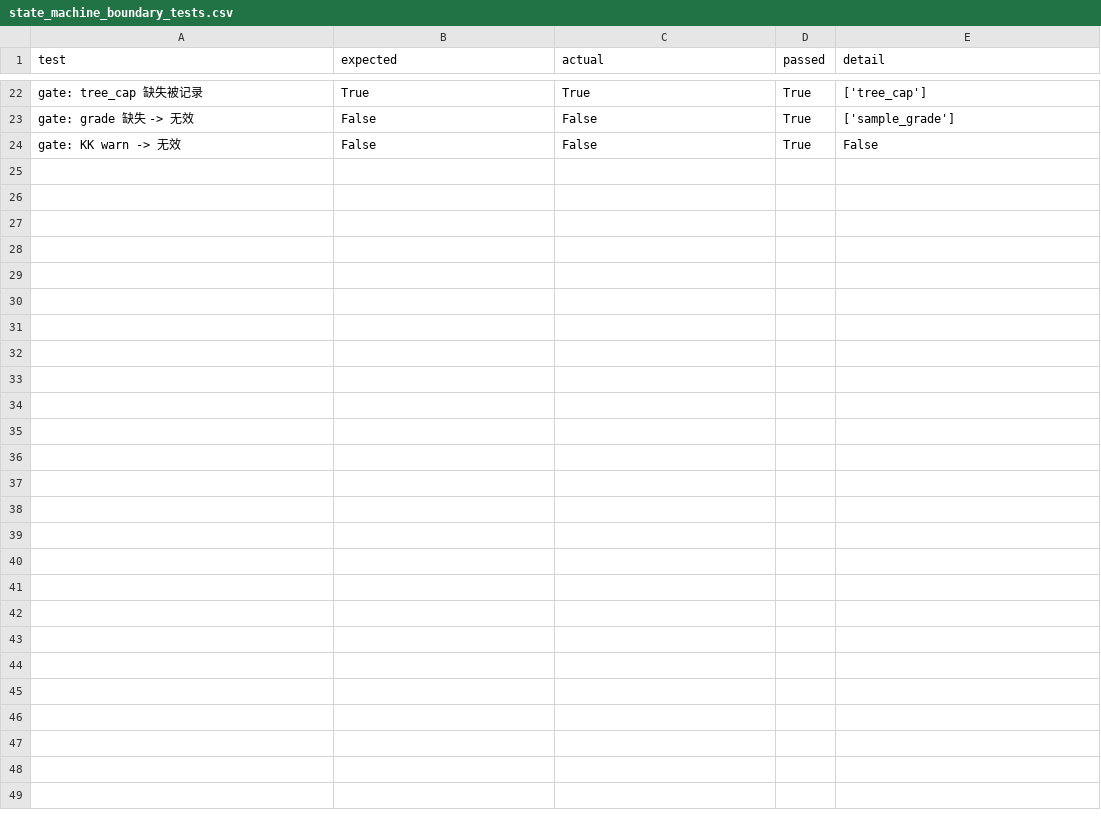
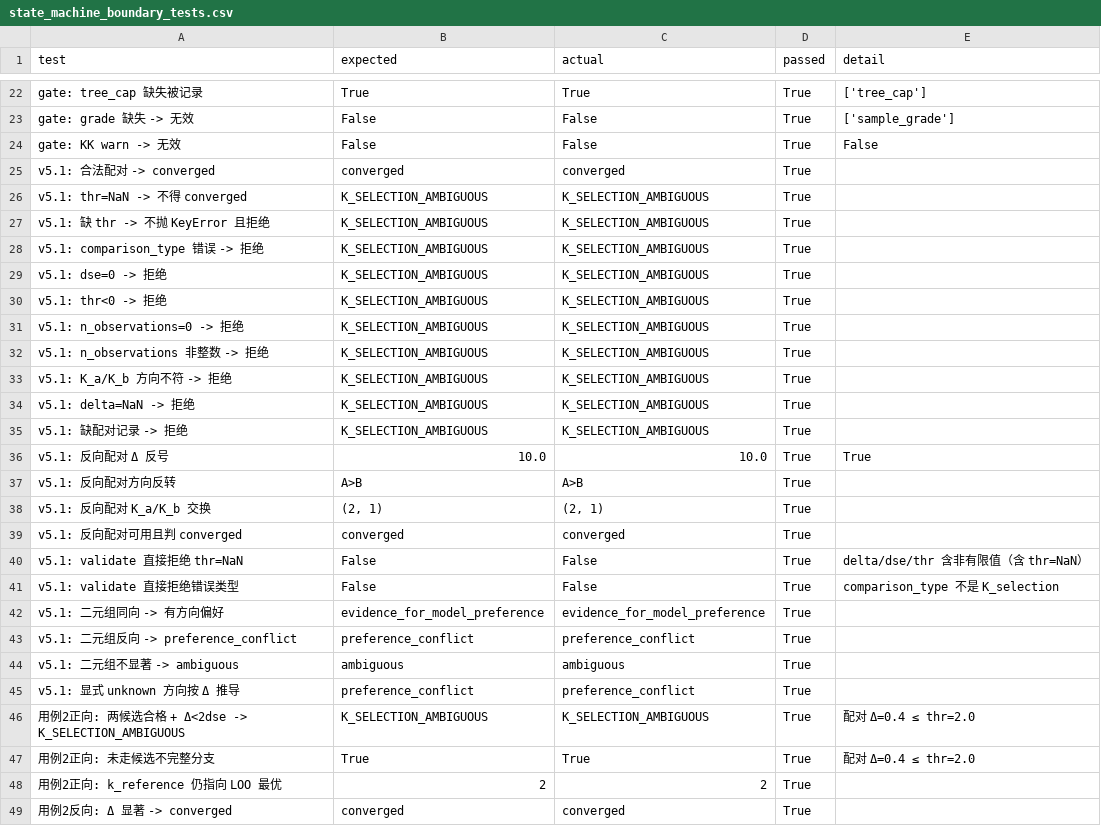
Before and after one commit to blwsh-1/bmdrt, a CSV file: docs/cases/blank_0.1KBr_pH10/state_machine_boundary_tests.csv, drawn as a sheet; only a part is shown, gaps mark what is left out; the diff covers the shown part only; the diff names each change by its address in the sheet, - before the commit and + after, or states it on an @@ line.

```diff
--- a/docs/cases/blank_0.1KBr_pH10/state_machine_boundary_tests.csv
+++ b/docs/cases/blank_0.1KBr_pH10/state_machine_boundary_tests.csv
+row 25: v5.1: 合法配对 -> converged | converged | converged | True
+row 26: v5.1: thr=NaN -> 不得 converged | K_SELECTION_AMBIGUOUS | K_SELECTION_AMBIGUOUS | True
+row 27: v5.1: 缺 thr -> 不抛 KeyError 且拒绝 | K_SELECTION_AMBIGUOUS | K_SELECTION_AMBIGUOUS | True
+row 28: v5.1: comparison_type 错误 -> 拒绝 | K_SELECTION_AMBIGUOUS | K_SELECTION_AMBIGUOUS | True
+row 29: v5.1: dse=0 -> 拒绝 | K_SELECTION_AMBIGUOUS | K_SELECTION_AMBIGUOUS | True
+row 30: v5.1: thr<0 -> 拒绝 | K_SELECTION_AMBIGUOUS | K_SELECTION_AMBIGUOUS | True
+row 31: v5.1: n_observations=0 -> 拒绝 | K_SELECTION_AMBIGUOUS | K_SELECTION_AMBIGUOUS | True
+row 32: v5.1: n_observations 非整数 -> 拒绝 | K_SELECTION_AMBIGUOUS | K_SELECTION_AMBIGUOUS | True
+row 33: v5.1: K_a/K_b 方向不符 -> 拒绝 | K_SELECTION_AMBIGUOUS | K_SELECTION_AMBIGUOUS | True
+row 34: v5.1: delta=NaN -> 拒绝 | K_SELECTION_AMBIGUOUS | K_SELECTION_AMBIGUOUS | True
+row 35: v5.1: 缺配对记录 -> 拒绝 | K_SELECTION_AMBIGUOUS | K_SELECTION_AMBIGUOUS | True
+row 36: v5.1: 反向配对 Δ 反号 | 10.0 | 10.0 | True | True
+row 37: v5.1: 反向配对方向反转 | A>B | A>B | True
+row 38: v5.1: 反向配对 K_a/K_b 交换 | (2, 1) | (2, 1) | True
+row 39: v5.1: 反向配对可用且判 converged | converged | converged | True
+row 40: v5.1: validate 直接拒绝 thr=NaN | False | False | True | delta/dse/thr 含非有限值（含 thr=NaN）
+row 41: v5.1: validate 直接拒绝错误类型 | False | False | True | comparison_type 不是 K_selection
+row 42: v5.1: 二元组同向 -> 有方向偏好 | evidence_for_model_preference | evidence_for_model_preference | True
+row 43: v5.1: 二元组反向 -> preference_conflict | preference_conflict | preference_conflict | True
+row 44: v5.1: 二元组不显著 -> ambiguous | ambiguous | ambiguous | True
+row 45: v5.1: 显式 unknown 方向按 Δ 推导 | preference_conflict | preference_conflict | True
+row 46: 用例2正向: 两候选合格 + Δ<2dse -> K_SELECTION_AMBIGUOUS | K_SELECTION_AMBIGUOUS | K_SELECTION_AMBIGUOUS | True | 配对 Δ=0.4 ≤ thr=2.0
+row 47: 用例2正向: 未走候选不完整分支 | True | True | True | 配对 Δ=0.4 ≤ thr=2.0
+row 48: 用例2正向: k_reference 仍指向 LOO 最优 | 2 | 2 | True
+row 49: 用例2反向: Δ 显著 -> converged | converged | converged | True
```
Also changed, not shown: 1 edited cell elsewhere in this file, 7 other files.
